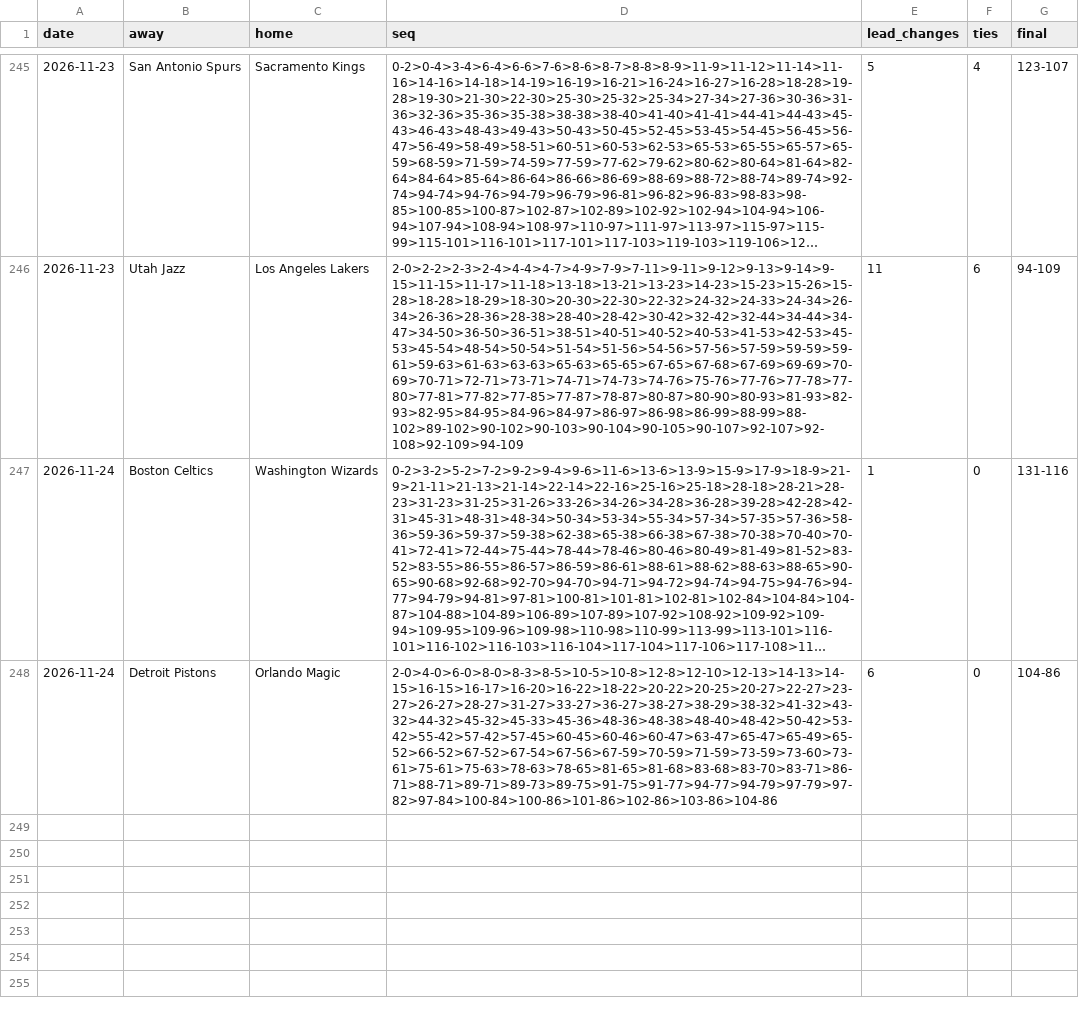
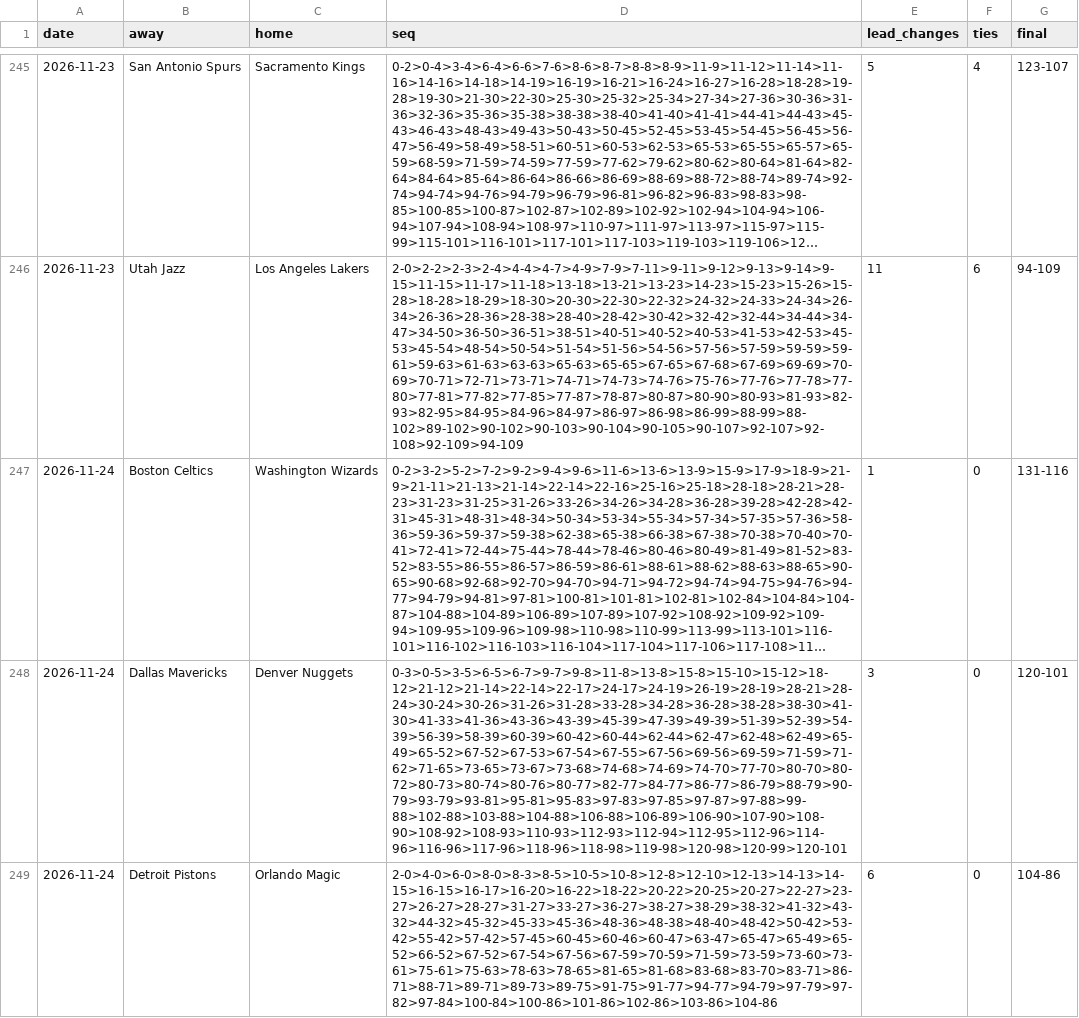
Before and after one commit to michaellvenuti-ops/mv_magic, a CSV file: pc-data/nba-first-score-sequences.csv, drawn as a sheet; only a part is shown, gaps mark what is left out; long unchanged cells end in …; the diff names each change by its address in the sheet, - before the commit and + after, or states it on an @@ line.

Commit message:
pc-scans sync: pc-data/nba-first-score-sequences.csv

```diff
--- a/pc-data/nba-first-score-sequences.csv
+++ b/pc-data/nba-first-score-sequences.csv
+row 248: 2026-11-24 | Dallas Mavericks | Denver Nuggets | 0-3>0-5>3-5>6-5>6-7>9-7>9-8>11-8>13-8>15-8>15-10>15-12>18-12>21-12>21-14>22-14>22-17>24-17>24-19>26-19>28-19>28-21>28-24>30-24>30-26>31-26>31-28>33-28>34-28>36-28>38-28>38-30>41-30>41-33>41-36>43-36>43-39>45-39>47-39>49-39>51-39>52-39>54-39>56-39>58-39>60-39>60-42>60-44>62-44>62-47>62-48>62-49>65-49>65-52>67-52>67-53>67-54>67-55>67-56>69-56>69-59>71-59>71-62>71-65>73-65>73-67>73-68>74-68>74-69>74-70>77-70>80-70>80-72>80-73>80-74>80-76>80-77>82-77>84-77>86-77>86-79>88-79>90-79>93-79>93-81>95-81>95-83>97-83>97-85>97-87>97-88>99-88>102-88>103-88>104-88>106-88>106-89>106-90>107-90>108-90>108-92>108-93>110-93>112-93>112-94>112-95>112-96>114-96>116-96>117-96>118-96>118-98>119-98>120-98>120-99>120-101 | 3 | 0 | 120-101
```
